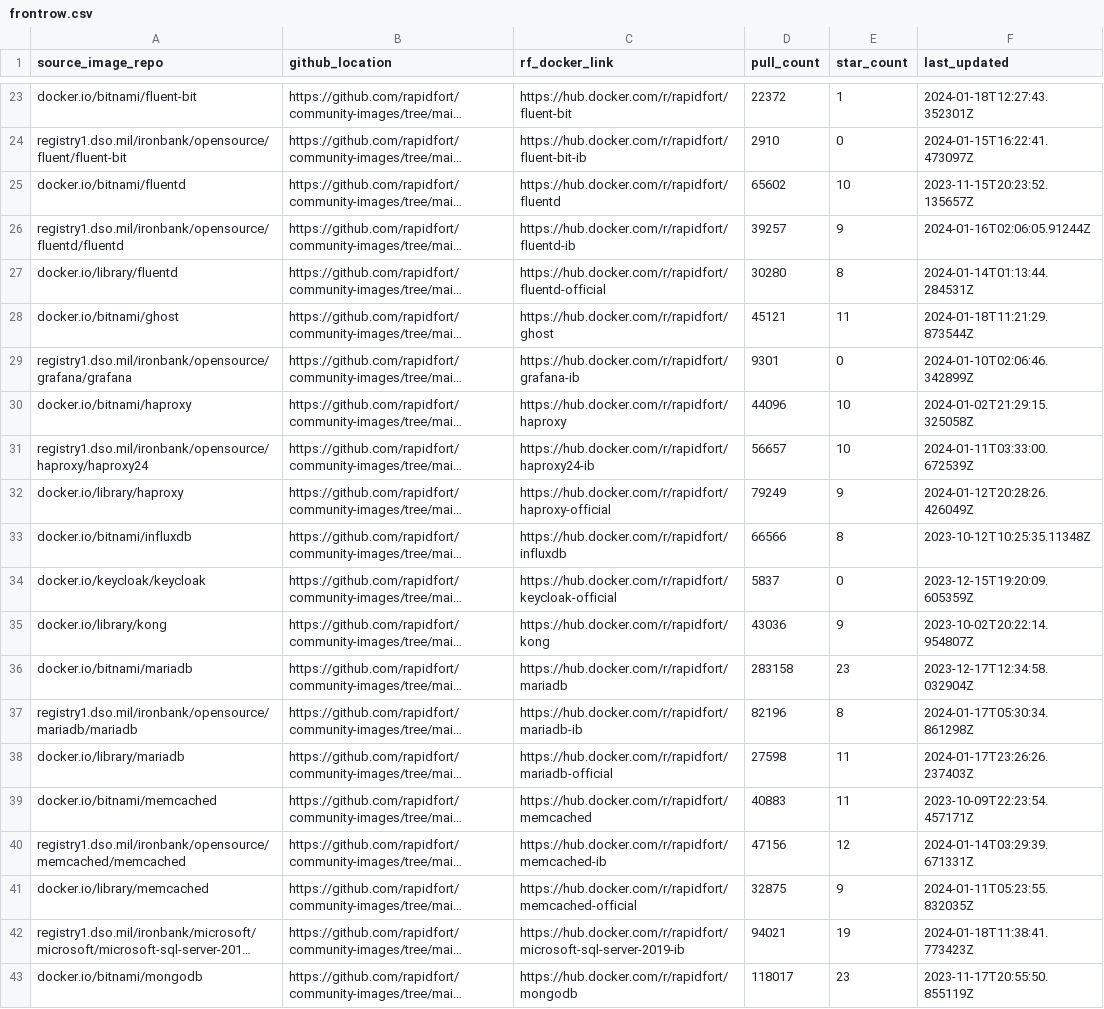
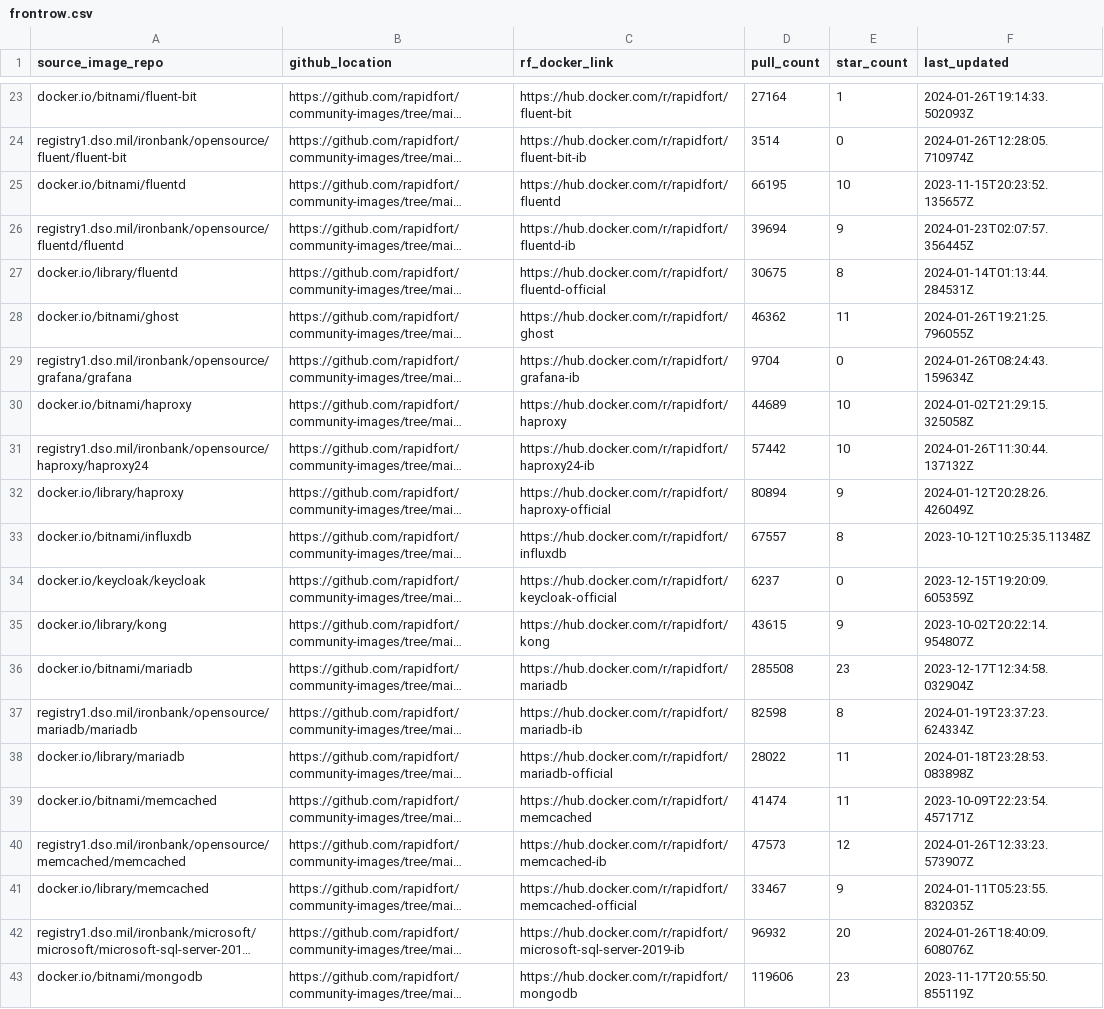
Before and after one commit to SaarthakMarkandey/community-images, a CSV file: frontrow.csv, drawn as a sheet; only a part is shown, gaps mark what is left out; long unchanged cells end in …; the diff covers the shown part only; the diff names each change by its address in the sheet, - before the commit and + after, or states it on an @@ line.

```diff
--- a/frontrow.csv
+++ b/frontrow.csv
-D23 (pull_count): 22372
+D23 (pull_count): 27164
-F23 (last_updated): 2024-01-18T12:27:43.352301Z
+F23 (last_updated): 2024-01-26T19:14:33.502093Z
-D24 (pull_count): 2910
+D24 (pull_count): 3514
-F24 (last_updated): 2024-01-15T16:22:41.473097Z
+F24 (last_updated): 2024-01-26T12:28:05.710974Z
-D25 (pull_count): 65602
+D25 (pull_count): 66195
-D26 (pull_count): 39257
+D26 (pull_count): 39694
-F26 (last_updated): 2024-01-16T02:06:05.91244Z
+F26 (last_updated): 2024-01-23T02:07:57.356445Z
-D27 (pull_count): 30280
+D27 (pull_count): 30675
-D28 (pull_count): 45121
+D28 (pull_count): 46362
-F28 (last_updated): 2024-01-18T11:21:29.873544Z
+F28 (last_updated): 2024-01-26T19:21:25.796055Z
-D29 (pull_count): 9301
+D29 (pull_count): 9704
-F29 (last_updated): 2024-01-10T02:06:46.342899Z
+F29 (last_updated): 2024-01-26T08:24:43.159634Z
-D30 (pull_count): 44096
+D30 (pull_count): 44689
-D31 (pull_count): 56657
+D31 (pull_count): 57442
-F31 (last_updated): 2024-01-11T03:33:00.672539Z
+F31 (last_updated): 2024-01-26T11:30:44.137132Z
-D32 (pull_count): 79249
+D32 (pull_count): 80894
-D33 (pull_count): 66566
+D33 (pull_count): 67557
-D34 (pull_count): 5837
+D34 (pull_count): 6237
-D35 (pull_count): 43036
+D35 (pull_count): 43615
-D36 (pull_count): 283158
+D36 (pull_count): 285508
-D37 (pull_count): 82196
+D37 (pull_count): 82598
-F37 (last_updated): 2024-01-17T05:30:34.861298Z
+F37 (last_updated): 2024-01-19T23:37:23.624334Z
-D38 (pull_count): 27598
+D38 (pull_count): 28022
-F38 (last_updated): 2024-01-17T23:26:26.237403Z
+F38 (last_updated): 2024-01-18T23:28:53.083898Z
-D39 (pull_count): 40883
+D39 (pull_count): 41474
-D40 (pull_count): 47156
+D40 (pull_count): 47573
-F40 (last_updated): 2024-01-14T03:29:39.671331Z
+F40 (last_updated): 2024-01-26T12:33:23.573907Z
-D41 (pull_count): 32875
+D41 (pull_count): 33467
-D42 (pull_count): 94021
+D42 (pull_count): 96932
-E42 (star_count): 19
+E42 (star_count): 20
-F42 (last_updated): 2024-01-18T11:38:41.773423Z
+F42 (last_updated): 2024-01-26T18:40:09.608076Z
-D43 (pull_count): 118017
+D43 (pull_count): 119606
```
Also changed, not shown: 91 edited cells elsewhere in this file, 16 other files.
